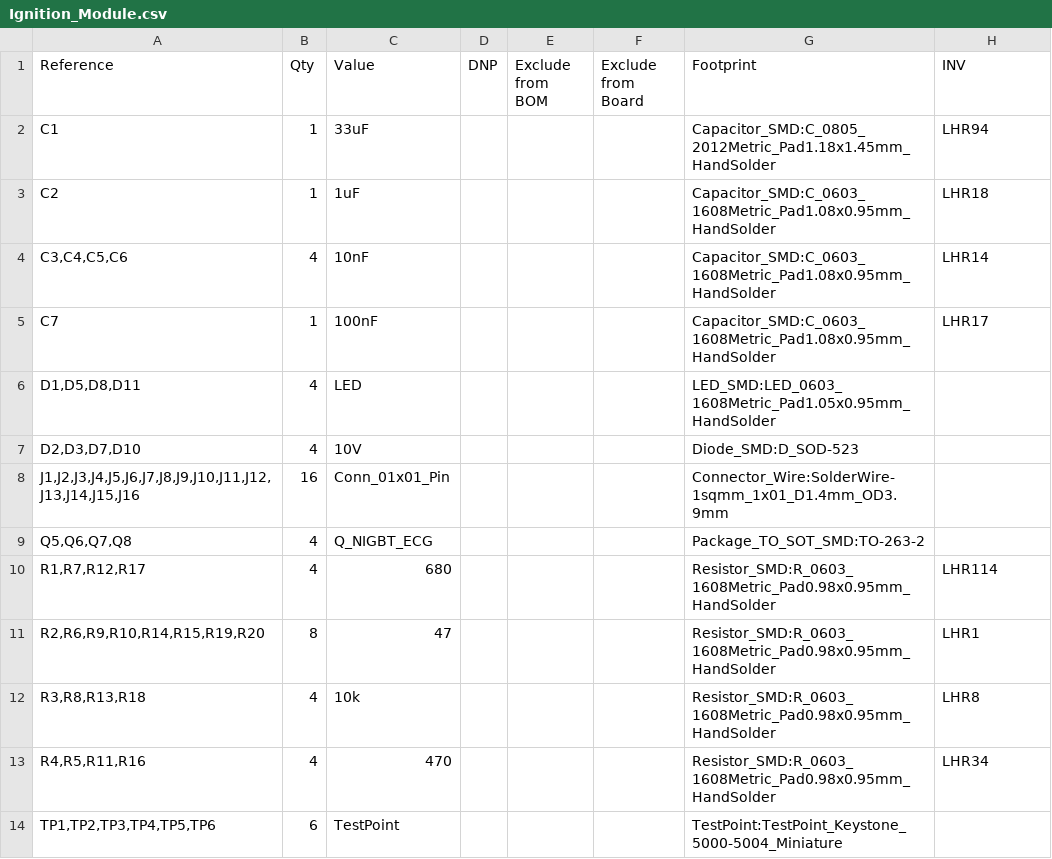
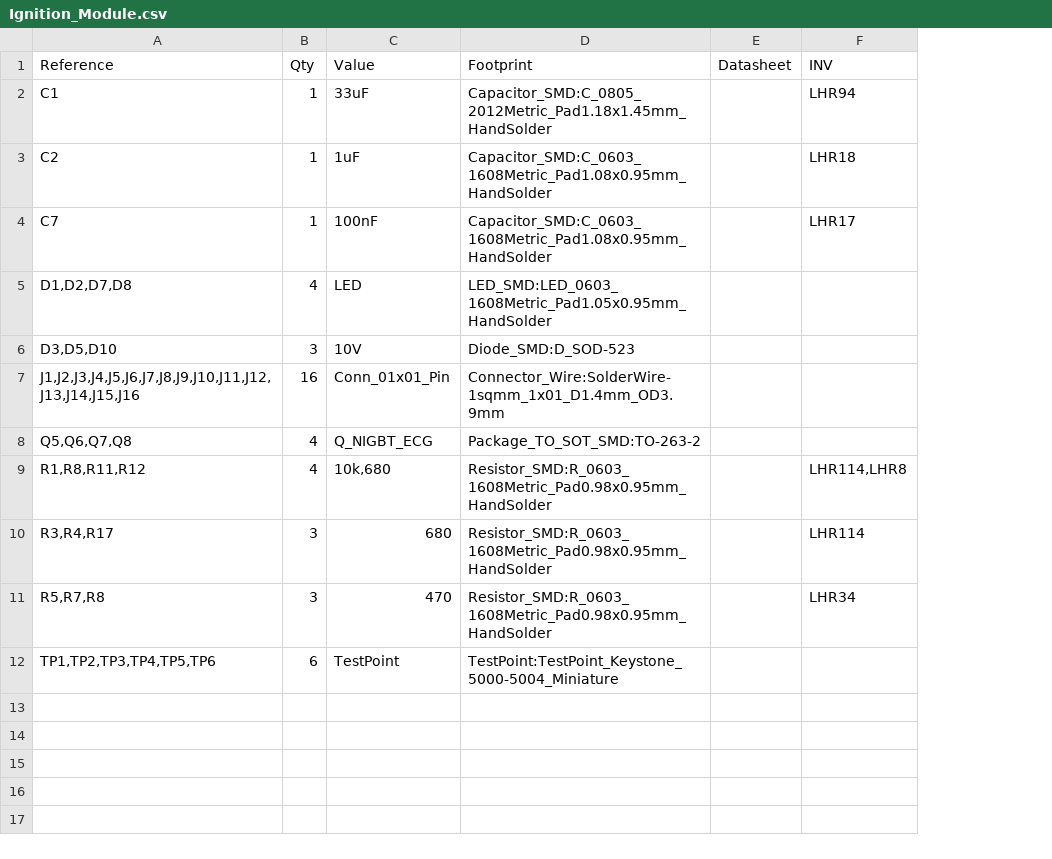
Before and after one commit to LHRIC/KITTY-IGNM, a CSV file: KITTY_MKII/Ignition_Module.csv, drawn as a sheet; removed rows and columns are numbered as before the commit, all else as after; the diff names each change by its address in the sheet, - before the commit and + after, or states it on an @@ line.

```diff
--- a/KITTY_MKII/Ignition_Module.csv
+++ b/KITTY_MKII/Ignition_Module.csv
-column D (DNP), empty
-column E (Exclude from BOM), empty
-column F (Exclude from Board), empty
+column E (Datasheet), empty
-row 4: C3,C4,C5,C6 | 4 | 10nF |  |  |  | Capacitor_SMD:C_0603_1608Metric_Pad1.08x0.95mm_HandSolder | LHR14
-A5 (Reference): D1,D5,D8,D11
+A5 (Reference): D1,D2,D7,D8
-A6 (Reference): D2,D3,D7,D10
+A6 (Reference): D3,D5,D10
-B6 (Qty): 4
+B6 (Qty): 3
+row 9: R1,R8,R11,R12 | 4 | 10k,680 | Resistor_SMD:R_0603_1608Metric_Pad0.98x0.95mm_HandSolder |  | LHR114,LHR8
-A10 (Reference): R1,R7,R12,R17
+A10 (Reference): R3,R4,R17
-B10 (Qty): 4
+B10 (Qty): 3
-row 11: R2,R6,R9,R10,R14,R15,R19,R20 | 8 | 47 |  |  |  | Resistor_SMD:R_0603_1608Metric_Pad0.98x0.95mm_HandSolder | LHR1
-row 12: R3,R8,R13,R18 | 4 | 10k |  |  |  | Resistor_SMD:R_0603_1608Metric_Pad0.98x0.95mm_HandSolder | LHR8
-A11 (Reference): R4,R5,R11,R16
+A11 (Reference): R5,R7,R8
-B11 (Qty): 4
+B11 (Qty): 3
```
Also changed, not shown: KITTY_MKII/production/KITTYMKII_bom.csv, KITTY_MKII/production/KITTYMKII_designators.csv, 36 other files.
